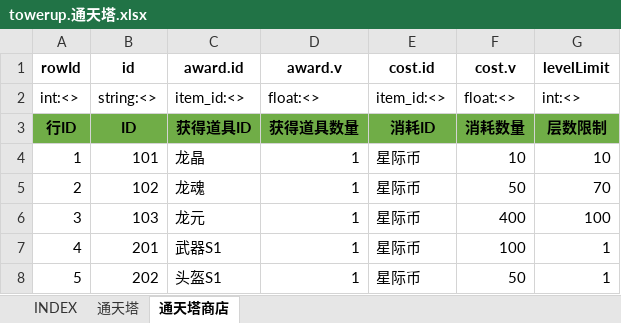
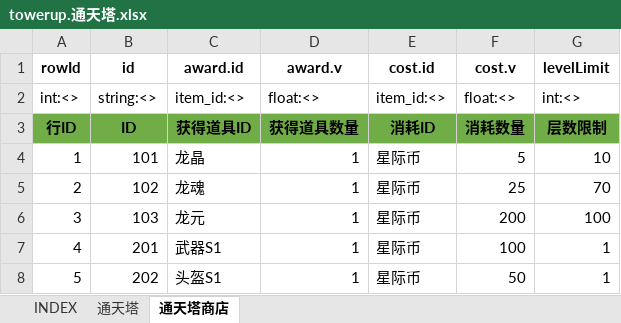
Before and after one commit to hataksumo/UIDesigner, an Excel workbook: Excel/towerup.通天塔.xlsx, sheet 通天塔商店, drawn as a sheet; only a part is shown; values as stored, in another font and other column widths than the file's, no borders; the diff names each change by its address in the sheet, - before the commit and + after, or states it on an @@ line.

```diff
--- a/Excel/towerup.通天塔.xlsx (sheet 通天塔商店)
+++ b/Excel/towerup.通天塔.xlsx (sheet 通天塔商店)
-F4 (cost.v): 10
+F4 (cost.v): 5
-F5 (cost.v): 50
+F5 (cost.v): 25
-F6 (cost.v): 400
+F6 (cost.v): 200
```
Also changed, not shown: sheet 通天塔, Excel/share.分享.xlsx, Excel/unlock.解锁.xlsx.
